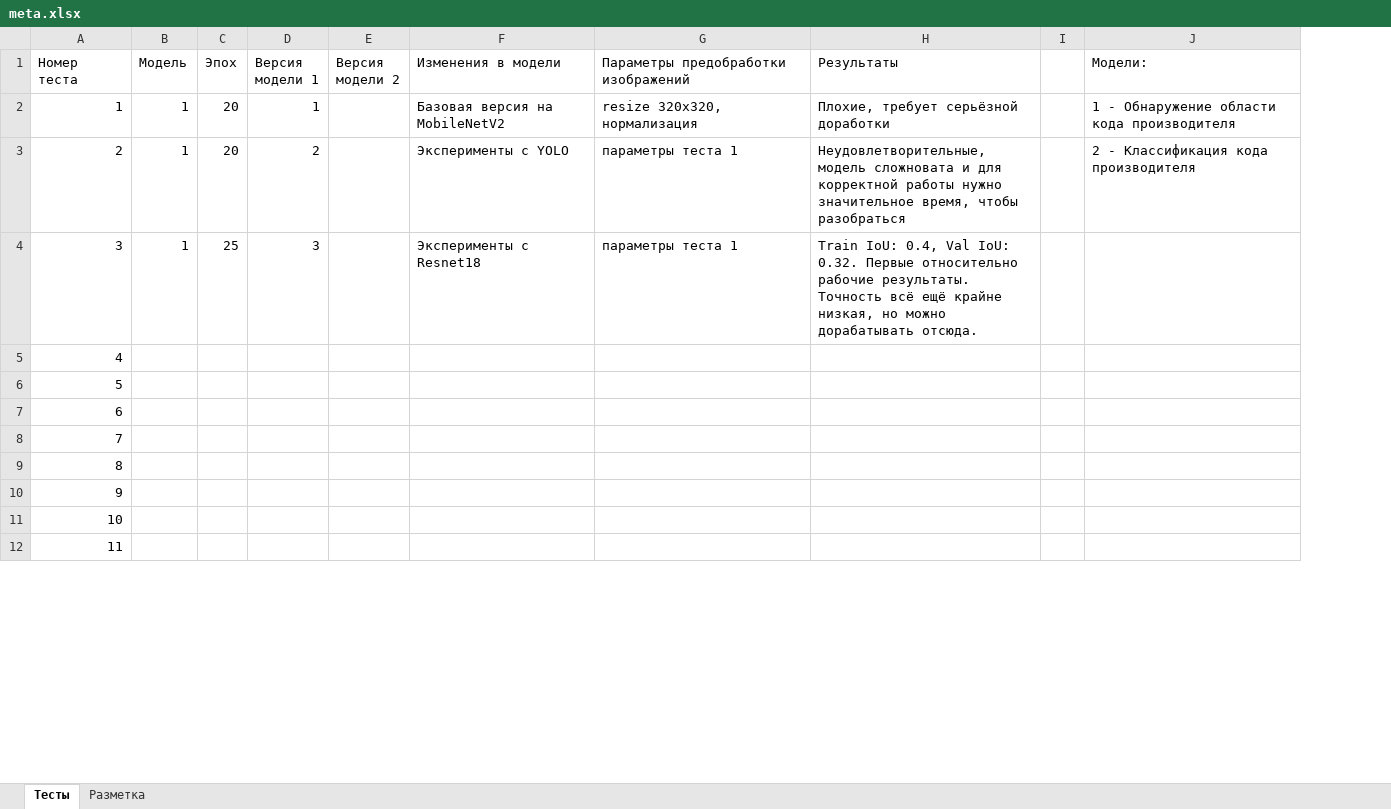
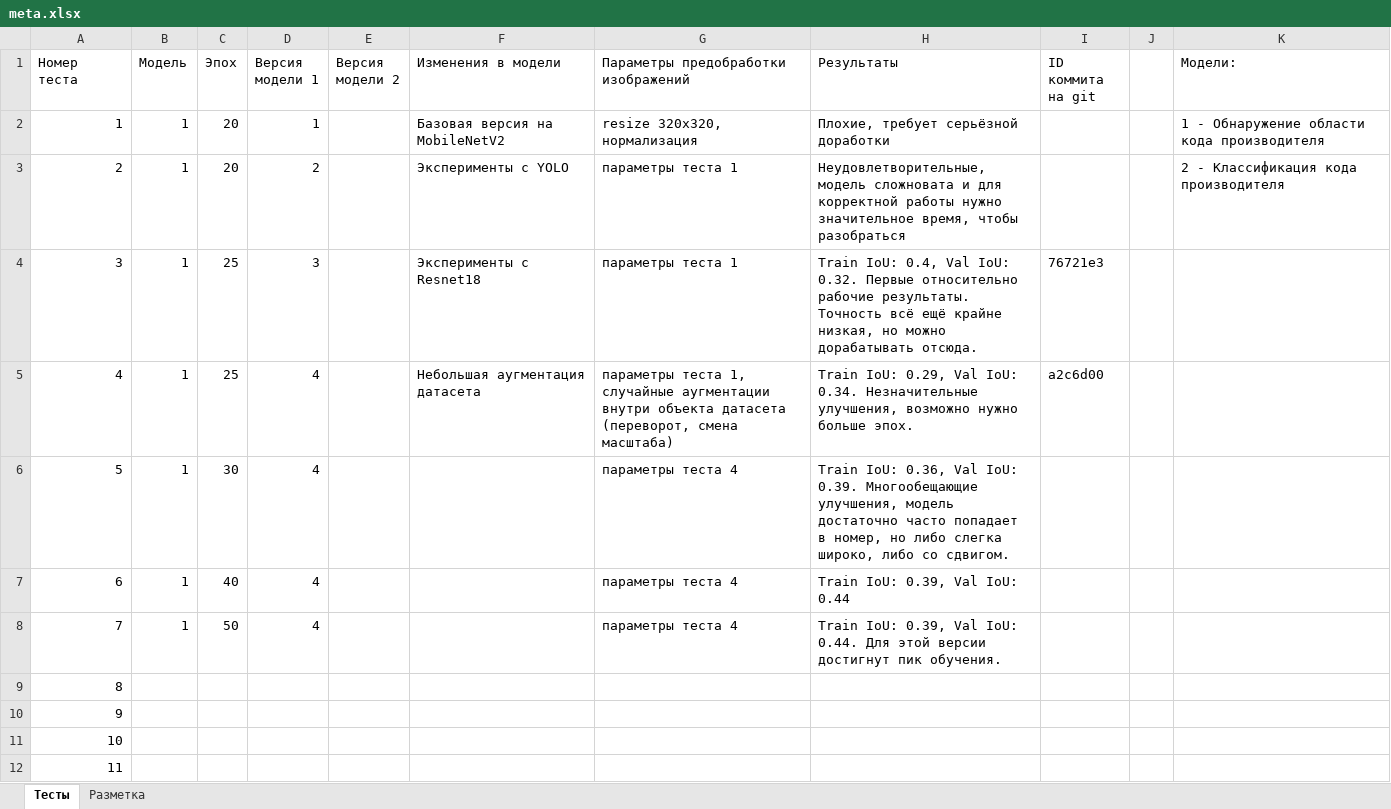
Before and after one commit to VavakinV/balk-classifier, an Excel workbook: media/meta.xlsx, sheet Тесты, drawn as a sheet; only a part is shown; values as stored, in another font and other column widths than the file's, no borders; the diff names each change by its address in the sheet, - before the commit and + after, or states it on an @@ line.

Commit message:
small meta update. Final version 4

```diff
--- a/media/meta.xlsx (sheet Тесты)
+++ b/media/meta.xlsx (sheet Тесты)
+column I (ID коммита на git), rows 4-5: 76721e3 | a2c6d00
-B5:B8 (Модель): (empty)
+B5:B8 (Модель): 1
-C5 (Эпох): (empty)
+C5 (Эпох): 25
-D5:D8 (Версия модели 1): (empty)
+D5:D8 (Версия модели 1): 4
-F5 (Изменения в модели): (empty)
+F5 (Изменения в модели): Небольшая аугментация датасета
-G5: (empty)
+G5: параметры теста 1, случайные аугментации внутри объекта датасета (переворот, смена масштаба)
-H5 (Результаты): (empty)
+H5 (Результаты): Train IoU: 0.29, Val IoU: 0.34. Незначительные улучшения, возможно нужно больше эпох.
-C6 (Эпох): (empty)
+C6 (Эпох): 30
-G6:G8: (empty)
+G6:G8: параметры теста 4
-H6 (Результаты): (empty)
+H6 (Результаты): Train IoU: 0.36, Val IoU: 0.39. Многообещающие улучшения, модель достаточно часто попадает в номер, но либо слегка широко, либо со сдвигом.
-C7 (Эпох): (empty)
+C7 (Эпох): 40
-H7 (Результаты): (empty)
+H7 (Результаты): Train IoU: 0.39, Val IoU: 0.44
-C8 (Эпох): (empty)
+C8 (Эпох): 50
-H8 (Результаты): (empty)
+H8 (Результаты): Train IoU: 0.39, Val IoU: 0.44. Для этой версии достигнут пик обучения.
```
Also changed, not shown: 1 other file.
